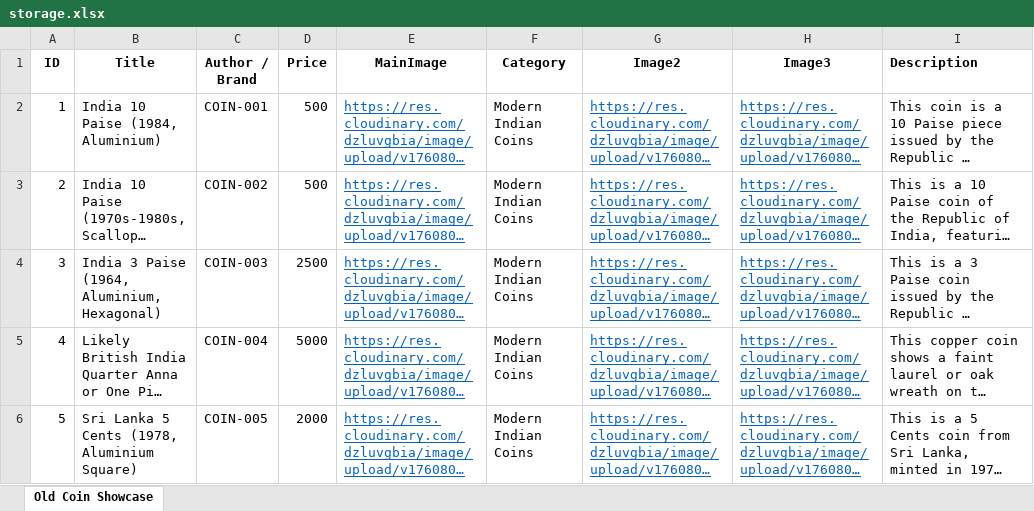
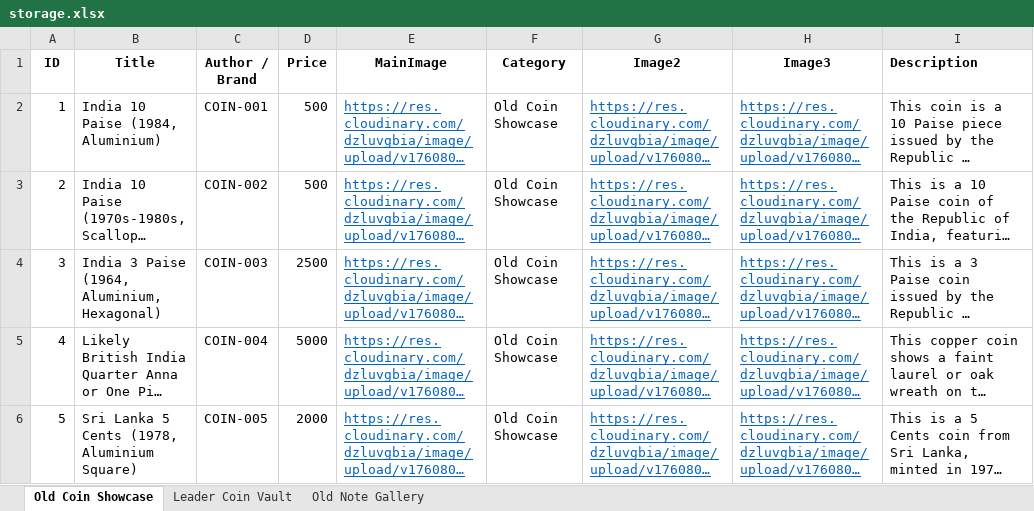
Before and after one commit to SaravanarajaG/coinsora, an Excel workbook: storage.xlsx, sheet Old Coin Showcase, drawn as a sheet; only a part is shown; long unchanged cells end in …; values as stored, in another font and other column widths than the file's, no borders; the diff covers the shown part only; the diff names each change by its address in the sheet, - before the commit and + after, or states it on an @@ line.

```diff
--- a/storage.xlsx (sheet Old Coin Showcase)
+++ b/storage.xlsx (sheet Old Coin Showcase)
+sheet tab: Leader Coin Vault
+sheet tab: Old Note Gallery
-F2:F6 (Category): Modern Indian Coins
+F2:F6 (Category): Old Coin Showcase
```
Also changed, not shown: 1 removed row, 4 edited cells and row numbers in column A elsewhere in this sheet.
